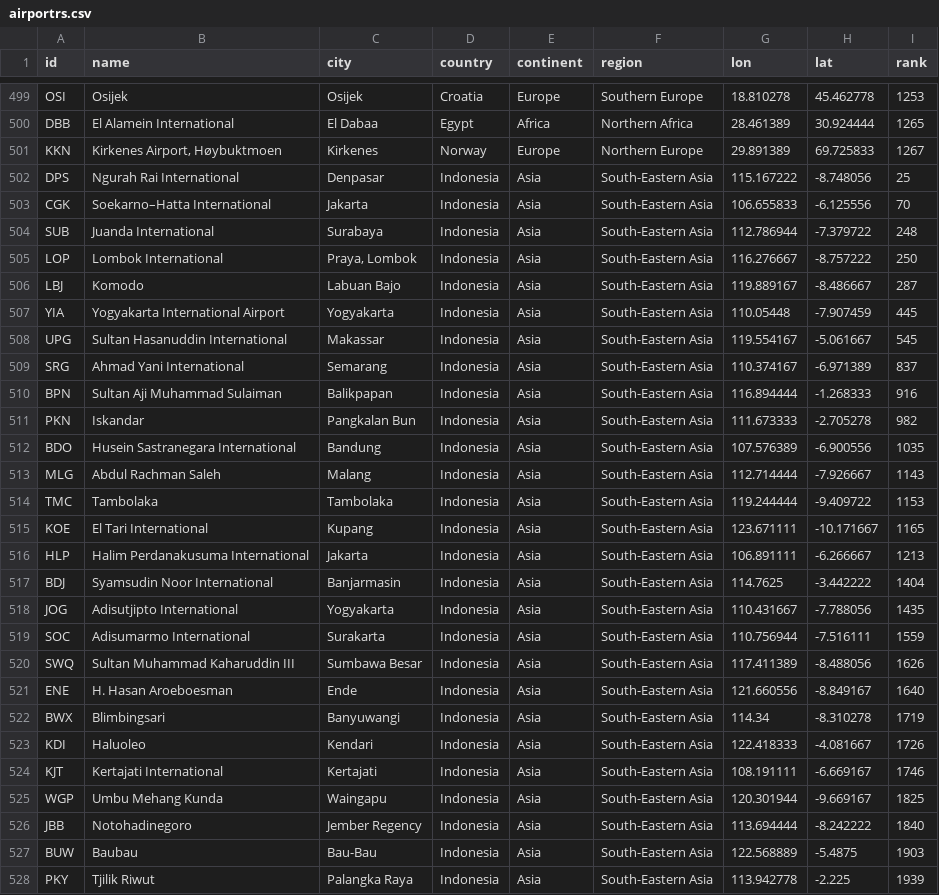
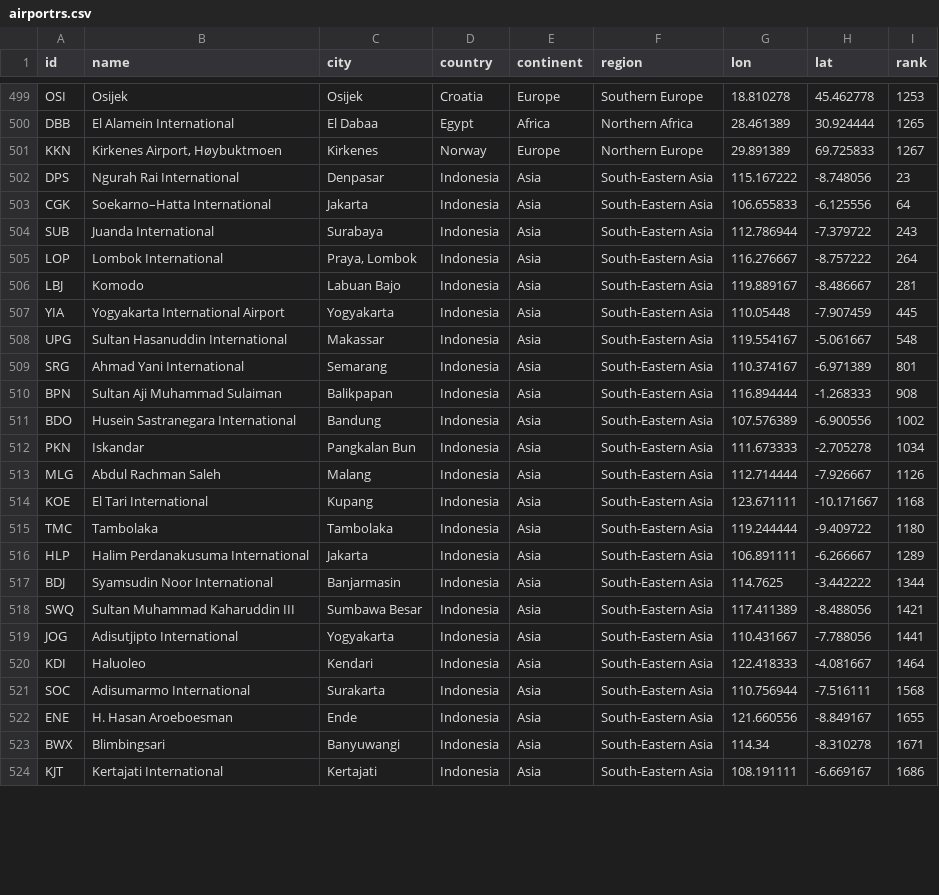
Before and after one commit to misrori/flights2, a CSV file: csv_data/airportrs.csv, drawn as a sheet; only a part is shown, gaps mark what is left out; the diff covers the shown part only.

```diff
--- a/csv_data/airportrs.csv
+++ b/csv_data/airportrs.csv
@@ -501,28 +501,24 @@ DBB,El Alamein International,El Dabaa,Egypt,Africa,Northern Africa,28.461389,30.
 KKN,"Kirkenes Airport, Høybuktmoen",Kirkenes,Norway,Europe,Northern Europe,29.891389,69.725833,1267
-DPS,Ngurah Rai International,Denpasar,Indonesia,Asia,South-Eastern Asia,115.167222,-8.748056,25
-CGK,Soekarno–Hatta International,Jakarta,Indonesia,Asia,South-Eastern Asia,106.655833,-6.125556,70
-SUB,Juanda International,Surabaya,Indonesia,Asia,South-Eastern Asia,112.786944,-7.379722,248
-LOP,Lombok International,"Praya, Lombok",Indonesia,Asia,South-Eastern Asia,116.276667,-8.757222,250
-LBJ,Komodo,Labuan Bajo,Indonesia,Asia,South-Eastern Asia,119.889167,-8.486667,287
+DPS,Ngurah Rai International,Denpasar,Indonesia,Asia,South-Eastern Asia,115.167222,-8.748056,23
+CGK,Soekarno–Hatta International,Jakarta,Indonesia,Asia,South-Eastern Asia,106.655833,-6.125556,64
+SUB,Juanda International,Surabaya,Indonesia,Asia,South-Eastern Asia,112.786944,-7.379722,243
+LOP,Lombok International,"Praya, Lombok",Indonesia,Asia,South-Eastern Asia,116.276667,-8.757222,264
+LBJ,Komodo,Labuan Bajo,Indonesia,Asia,South-Eastern Asia,119.889167,-8.486667,281
 YIA,Yogyakarta International Airport,Yogyakarta,Indonesia,Asia,South-Eastern Asia,110.05448,-7.907459,445
-UPG,Sultan Hasanuddin International,Makassar,Indonesia,Asia,South-Eastern Asia,119.554167,-5.061667,545
-SRG,Ahmad Yani International,Semarang,Indonesia,Asia,South-Eastern Asia,110.374167,-6.971389,837
-BPN,Sultan Aji Muhammad Sulaiman,Balikpapan,Indonesia,Asia,South-Eastern Asia,116.894444,-1.268333,916
-PKN,Iskandar,Pangkalan Bun,Indonesia,Asia,South-Eastern Asia,111.673333,-2.705278,982
-BDO,Husein Sastranegara International,Bandung,Indonesia,Asia,South-Eastern Asia,107.576389,-6.900556,1035
-MLG,Abdul Rachman Saleh,Malang,Indonesia,Asia,South-Eastern Asia,112.714444,-7.926667,1143
-TMC,Tambolaka,Tambolaka,Indonesia,Asia,South-Eastern Asia,119.244444,-9.409722,1153
-KOE,El Tari International,Kupang,Indonesia,Asia,South-Eastern Asia,123.671111,-10.171667,1165
-HLP,Halim Perdanakusuma International,Jakarta,Indonesia,Asia,South-Eastern Asia,106.891111,-6.266667,1213
-BDJ,Syamsudin Noor International,Banjarmasin,Indonesia,Asia,South-Eastern Asia,114.7625,-3.442222,1404
-JOG,Adisutjipto International,Yogyakarta,Indonesia,Asia,South-Eastern Asia,110.431667,-7.788056,1435
-SOC,Adisumarmo International,Surakarta,Indonesia,Asia,South-Eastern Asia,110.756944,-7.516111,1559
-SWQ,Sultan Muhammad Kaharuddin III,Sumbawa Besar,Indonesia,Asia,South-Eastern Asia,117.411389,-8.488056,1626
-ENE,H. Hasan Aroeboesman,Ende,Indonesia,Asia,South-Eastern Asia,121.660556,-8.849167,1640
-BWX,Blimbingsari,Banyuwangi,Indonesia,Asia,South-Eastern Asia,114.34,-8.310278,1719
-KDI,Haluoleo,Kendari,Indonesia,Asia,South-Eastern Asia,122.418333,-4.081667,1726
-KJT,Kertajati International,Kertajati,Indonesia,Asia,South-Eastern Asia,108.191111,-6.669167,1746
-WGP,Umbu Mehang Kunda,Waingapu,Indonesia,Asia,South-Eastern Asia,120.301944,-9.669167,1825
-JBB,Notohadinegoro,Jember Regency,Indonesia,Asia,South-Eastern Asia,113.694444,-8.242222,1840
-BUW,Baubau,Bau-Bau,Indonesia,Asia,South-Eastern Asia,122.568889,-5.4875,1903
-PKY,Tjilik Riwut,Palangka Raya,Indonesia,Asia,South-Eastern Asia,113.942778,-2.225,1939
+UPG,Sultan Hasanuddin International,Makassar,Indonesia,Asia,South-Eastern Asia,119.554167,-5.061667,548
+SRG,Ahmad Yani International,Semarang,Indonesia,Asia,South-Eastern Asia,110.374167,-6.971389,801
+BPN,Sultan Aji Muhammad Sulaiman,Balikpapan,Indonesia,Asia,South-Eastern Asia,116.894444,-1.268333,908
+BDO,Husein Sastranegara International,Bandung,Indonesia,Asia,South-Eastern Asia,107.576389,-6.900556,1002
+PKN,Iskandar,Pangkalan Bun,Indonesia,Asia,South-Eastern Asia,111.673333,-2.705278,1034
+MLG,Abdul Rachman Saleh,Malang,Indonesia,Asia,South-Eastern Asia,112.714444,-7.926667,1126
+KOE,El Tari International,Kupang,Indonesia,Asia,South-Eastern Asia,123.671111,-10.171667,1168
+TMC,Tambolaka,Tambolaka,Indonesia,Asia,South-Eastern Asia,119.244444,-9.409722,1180
+HLP,Halim Perdanakusuma International,Jakarta,Indonesia,Asia,South-Eastern Asia,106.891111,-6.266667,1289
+BDJ,Syamsudin Noor International,Banjarmasin,Indonesia,Asia,South-Eastern Asia,114.7625,-3.442222,1344
+SWQ,Sultan Muhammad Kaharuddin III,Sumbawa Besar,Indonesia,Asia,South-Eastern Asia,117.411389,-8.488056,1421
+JOG,Adisutjipto International,Yogyakarta,Indonesia,Asia,South-Eastern Asia,110.431667,-7.788056,1441
+KDI,Haluoleo,Kendari,Indonesia,Asia,South-Eastern Asia,122.418333,-4.081667,1464
+SOC,Adisumarmo International,Surakarta,Indonesia,Asia,South-Eastern Asia,110.756944,-7.516111,1568
+ENE,H. Hasan Aroeboesman,Ende,Indonesia,Asia,South-Eastern Asia,121.660556,-8.849167,1655
+BWX,Blimbingsari,Banyuwangi,Indonesia,Asia,South-Eastern Asia,114.34,-8.310278,1671
+KJT,Kertajati International,Kertajati,Indonesia,Asia,South-Eastern Asia,108.191111,-6.669167,1686
```
Also changed, not shown: 5 added rows, 1 removed row and 2 edited cells elsewhere in this file, 3 other files.
